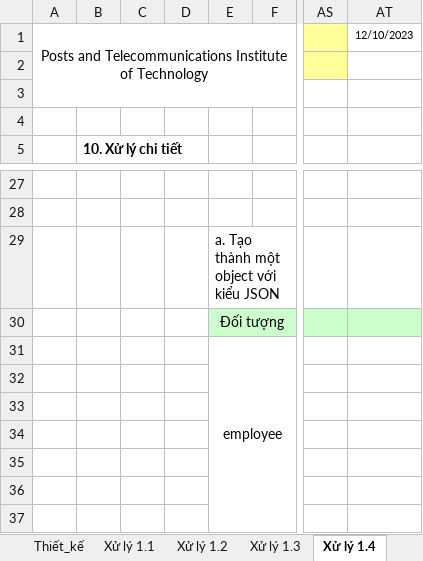
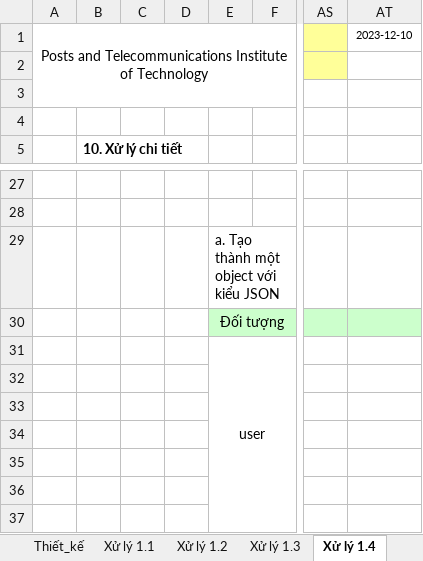
Before and after one commit to nmthuann/my-grocery-project, an Excel workbook: documents/WebsiteDTDD-RegisterPage.xlsx, sheet Xử lý 1.4, drawn as a sheet; only a part is shown, gaps mark what is left out; values as stored, in another font and other column widths than the file's, no borders; the diff names each change by its address in the sheet, - before the commit and + after, or states it on an @@ line.

```diff
--- a/documents/WebsiteDTDD-RegisterPage.xlsx (sheet Xử lý 1.4)
+++ b/documents/WebsiteDTDD-RegisterPage.xlsx (sheet Xử lý 1.4)
-AT1: 12/10/2023
+AT1: 2023-12-10
-E31: employee
+E31: user
```
Also changed, not shown: sheet Trang_bìa, sheet Thiết_kế, sheet Xử lý 1.2, sheet Xử lý 1.1, sheet Xử lý 1.3, charts or pictures, documents/Manage_employees.xlsx, 2 other files.
